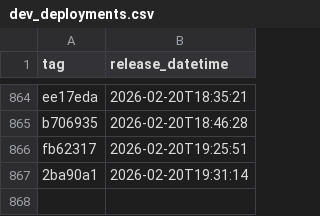
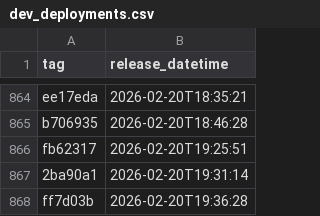
Before and after one commit to NHSDigital/eps-aws-dashboards, a CSV file: _data/dev_deployments.csv, drawn as a sheet; only a part is shown, gaps mark what is left out; the diff names each change by its address in the sheet, - before the commit and + after, or states it on an @@ line.

```diff
--- a/_data/dev_deployments.csv
+++ b/_data/dev_deployments.csv
+row 868: ff7d03b | 2026-02-20T19:36:28
```
Also changed, not shown: 1 other file.
